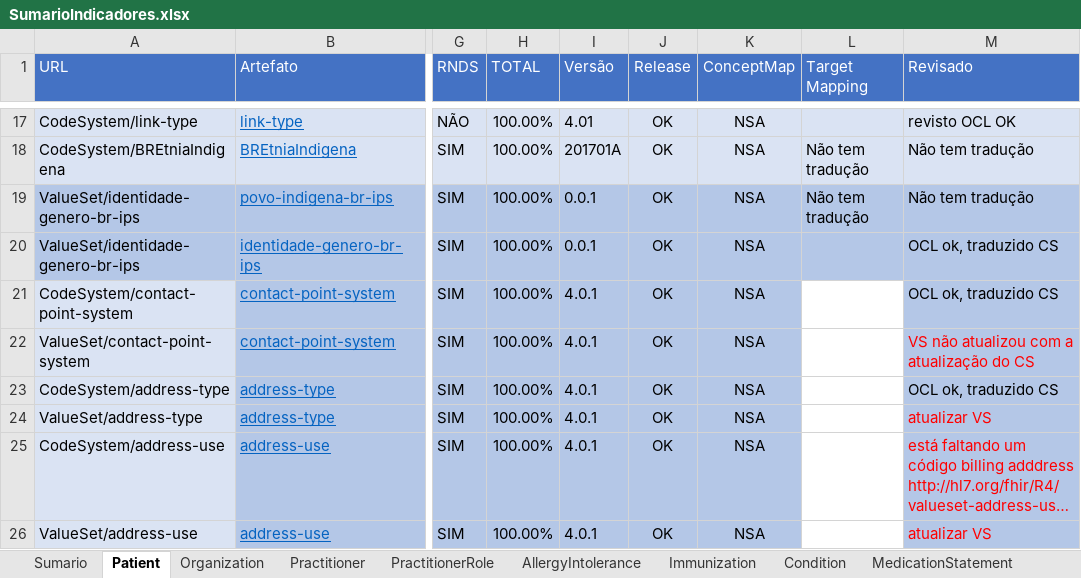
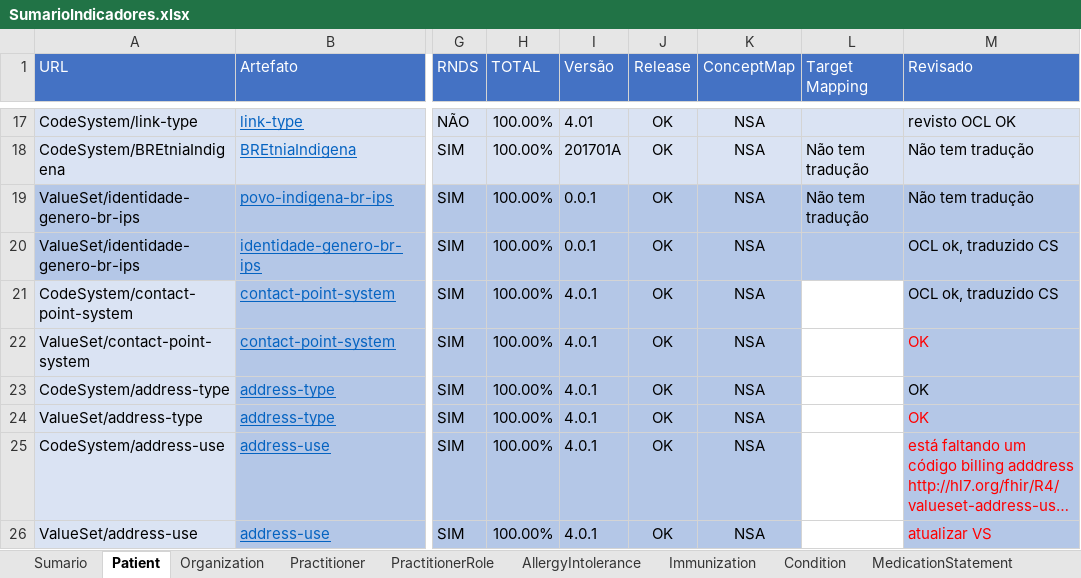
Before and after one commit to moaassis/https-git-codecommit.sa-east-1.amazonaws.com-v1-repos-ips-brasil-documentos, an Excel workbook: Gestão do Projeto/Indicadores/SumarioIndicadores.xlsx, sheet Patient, drawn as a sheet; only a part is shown, gaps mark what is left out; long unchanged cells end in …; values as stored, in another font and other column widths than the file's, no borders; the diff names each change by its address in the sheet, - before the commit and + after, or states it on an @@ line.

```diff
--- a/Gestão do Projeto/Indicadores/SumarioIndicadores.xlsx (sheet Patient)
+++ b/Gestão do Projeto/Indicadores/SumarioIndicadores.xlsx (sheet Patient)
-M22 (Revisado): VS não atualizou com a atualização do CS
+M22 (Revisado): OK
-M23 (Revisado): OCL ok, traduzido CS
+M23 (Revisado): OK
-M24 (Revisado): atualizar VS
+M24 (Revisado): OK
```
Also changed, not shown: sheet Specimen, sheet Sumario.
